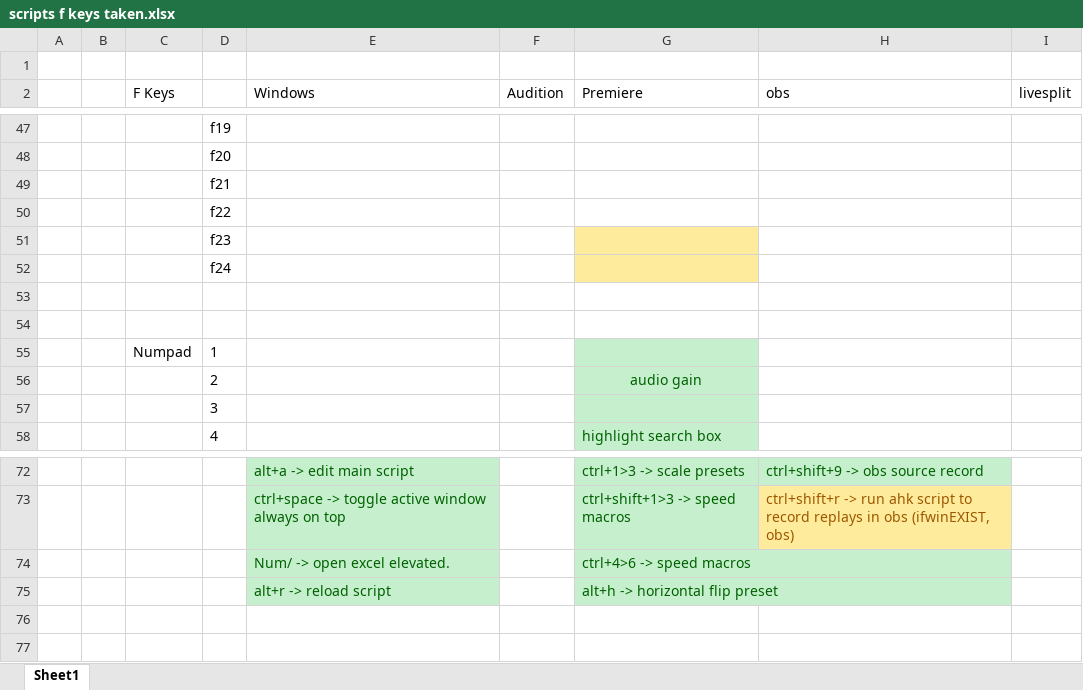
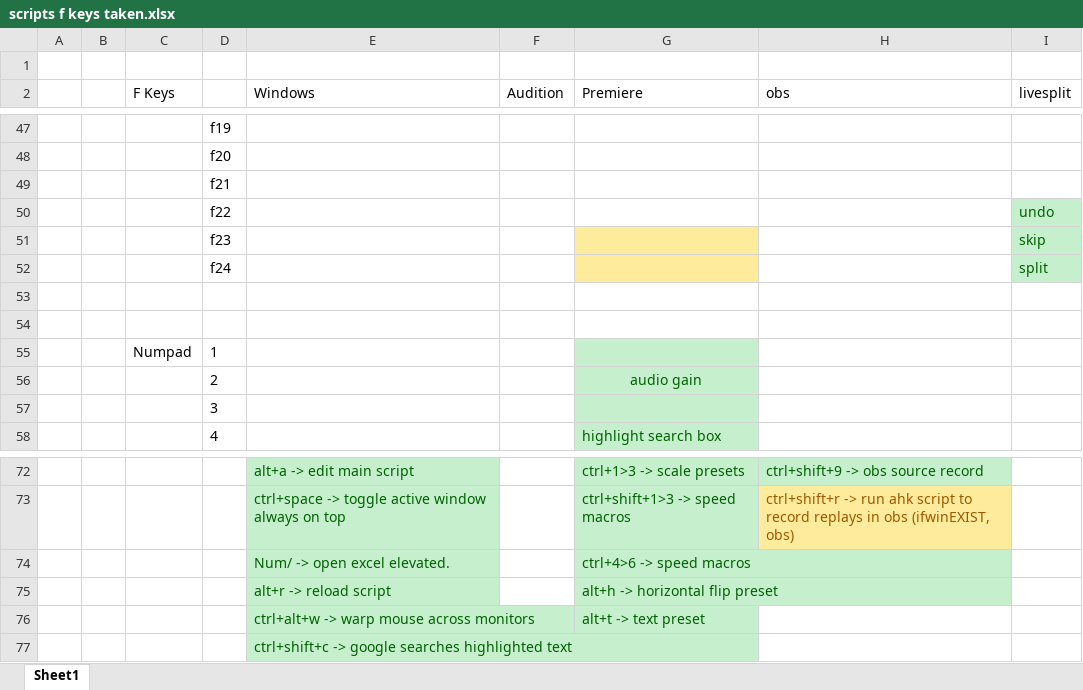
Before and after one commit to Tomshiii/ahk, an Excel workbook: scripts f keys taken.xlsx, sheet Sheet1, drawn as a sheet; only a part is shown, gaps mark what is left out; values as stored, in another font and other column widths than the file's, no borders; the diff covers the shown part only; the diff names each change by its address in the sheet, - before the commit and + after, or states it on an @@ line.

```diff
--- a/scripts f keys taken.xlsx (sheet Sheet1)
+++ b/scripts f keys taken.xlsx (sheet Sheet1)
-I50 (livesplit): (empty)
+I50 (livesplit): undo
-I50:I52 fill: none
+I50:I52 fill: #C6EFCE
-I51 (livesplit): (empty)
+I51 (livesplit): skip
-I52 (livesplit): (empty)
+I52 (livesplit): split
+row 76:  |  |  |  | ctrl+alt+w -> warp mouse across monitors |  | alt+t -> text preset
+row 77:  |  |  |  | ctrl+shift+c -> google searches highlighted text
```
Also changed, not shown: 2 added rows, 2 removed rows, 12 edited cells and cell formats elsewhere in this sheet.
